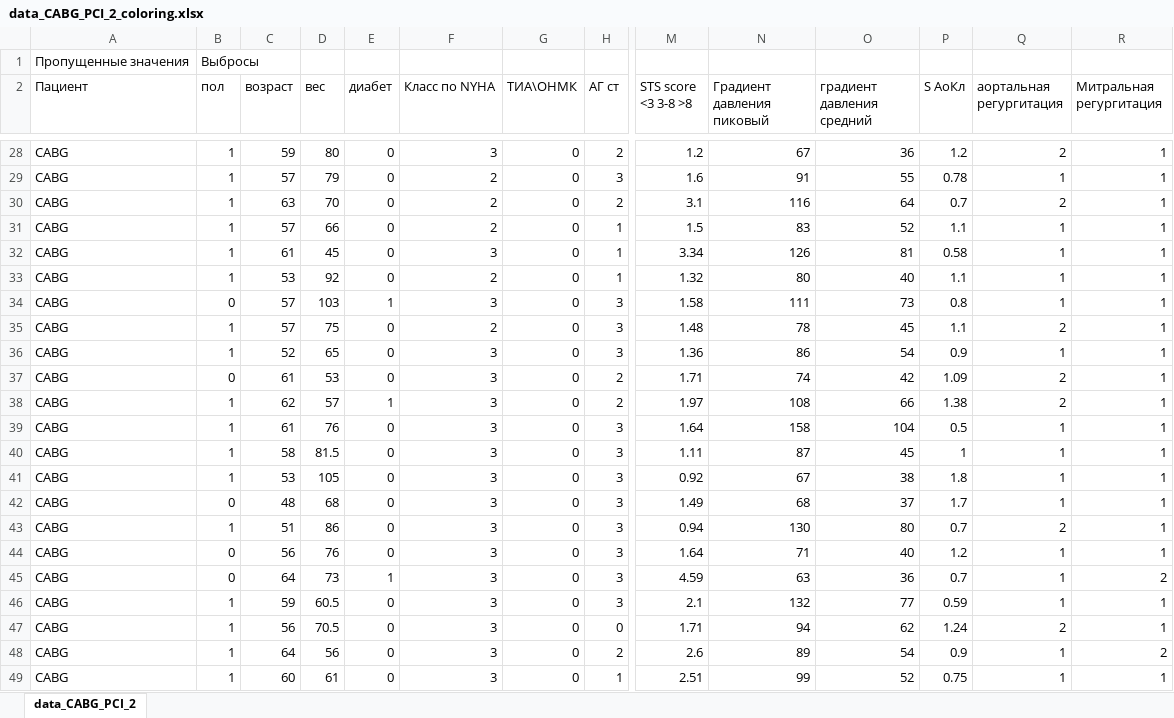
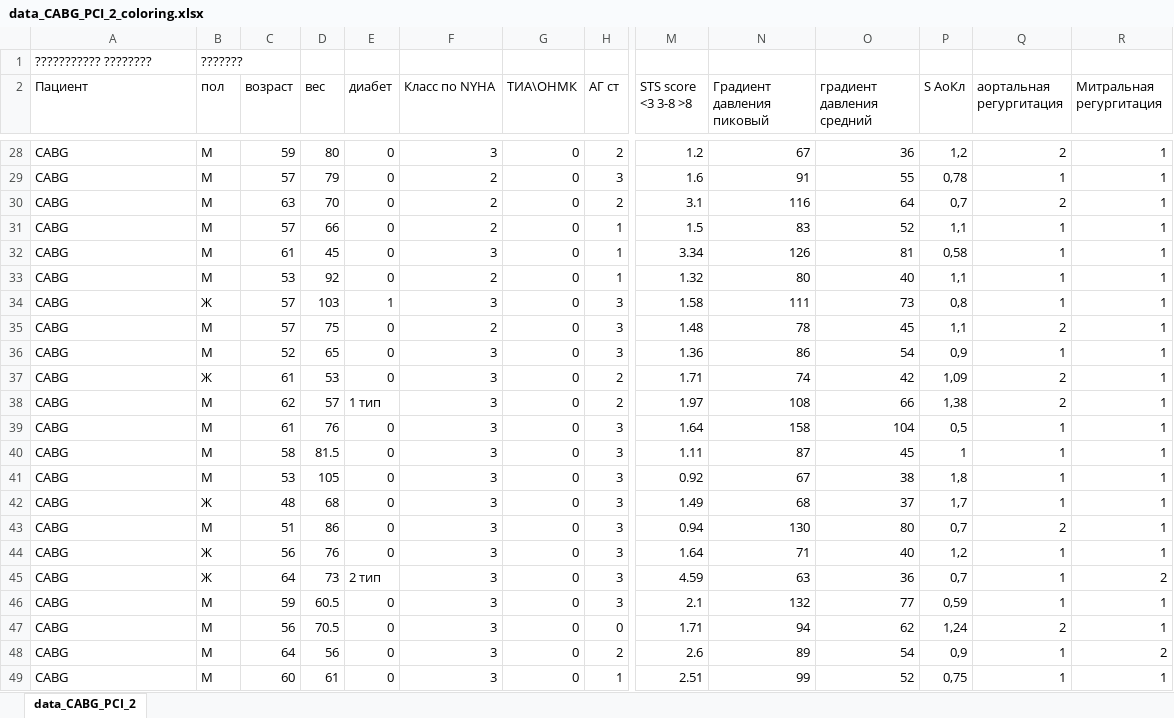
Before and after one commit to SophieKoshkareva/RParserForTable, an Excel workbook: data_CABG_PCI_2_coloring.xlsx, sheet data_CABG_PCI_2, drawn as a sheet; only a part is shown, gaps mark what is left out; values as stored, in another font and other column widths than the file's, no cell formats; removed rows and columns are numbered as before the commit, all else as after; rows hold the shown columns only; the diff covers the shown part only; the diff names each change by its address in the sheet, - before the commit and + after, or states it on an @@ line.

```diff
--- a/data_CABG_PCI_2_coloring.xlsx (sheet data_CABG_PCI_2)
+++ b/data_CABG_PCI_2_coloring.xlsx (sheet data_CABG_PCI_2)
-row 1: Пропущенные значения | Выбросы
+row 1: ??????????? ???????? | ???????
-B28:B33 (пол): 1
+B28:B33 (пол): М
-P28 (S АоКл): 1.2
+P28 (S АоКл): 1,2
-P29 (S АоКл): 0.78
+P29 (S АоКл): 0,78
-P30 (S АоКл): 0.7
+P30 (S АоКл): 0,7
-P31 (S АоКл): 1.1
+P31 (S АоКл): 1,1
-P32 (S АоКл): 0.58
+P32 (S АоКл): 0,58
-P33 (S АоКл): 1.1
+P33 (S АоКл): 1,1
-B34 (пол): 0
+B34 (пол): Ж
-P34 (S АоКл): 0.8
+P34 (S АоКл): 0,8
-B35:B36 (пол): 1
+B35:B36 (пол): М
-P35 (S АоКл): 1.1
+P35 (S АоКл): 1,1
-P36 (S АоКл): 0.9
+P36 (S АоКл): 0,9
-B37 (пол): 0
+B37 (пол): Ж
-P37 (S АоКл): 1.09
+P37 (S АоКл): 1,09
-B38:B41 (пол): 1
+B38:B41 (пол): М
-E38 (диабет): 1
+E38 (диабет): 1 тип
-P38 (S АоКл): 1.38
+P38 (S АоКл): 1,38
-P39 (S АоКл): 0.5
+P39 (S АоКл): 0,5
-P41 (S АоКл): 1.8
+P41 (S АоКл): 1,8
-B42 (пол): 0
+B42 (пол): Ж
-P42 (S АоКл): 1.7
+P42 (S АоКл): 1,7
-B43 (пол): 1
+B43 (пол): М
-P43 (S АоКл): 0.7
+P43 (S АоКл): 0,7
-B44:B45 (пол): 0
+B44:B45 (пол): Ж
-P44 (S АоКл): 1.2
+P44 (S АоКл): 1,2
-E45 (диабет): 1
+E45 (диабет): 2 тип
-P45 (S АоКл): 0.7
+P45 (S АоКл): 0,7
-B46:B49 (пол): 1
+B46:B49 (пол): М
-P46 (S АоКл): 0.59
+P46 (S АоКл): 0,59
-P47 (S АоКл): 1.24
+P47 (S АоКл): 1,24
-P48 (S АоКл): 0.9
+P48 (S АоКл): 0,9
-P49 (S АоКл): 0.75
+P49 (S АоКл): 0,75
```
Also changed, not shown: 1 removed row and 133 edited cells elsewhere in this sheet, cell formats, 4 other files.
